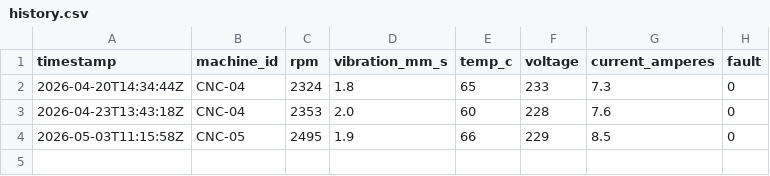
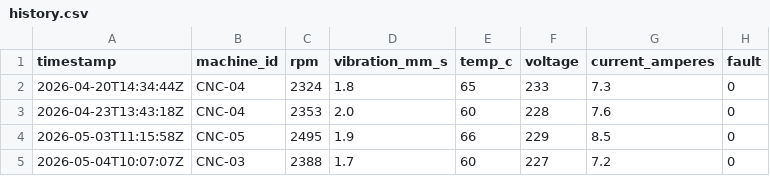
Before and after one commit to kevinkamto/deep-thinker, a CSV file: history.csv, drawn as a sheet.

Commit message:
Add sensor data for 2026-05-04T10:07:07Z

```diff
--- a/history.csv
+++ b/history.csv
@@ -4 +4,2 @@ timestamp,machine_id,rpm,vibration_mm_s,temp_c,voltage,current_amperes,fault
 2026-05-03T11:15:58Z,CNC-05,2495,1.9,66,229,8.5,0
+2026-05-04T10:07:07Z,CNC-03,2388,1.7,60,227,7.2,0
```
